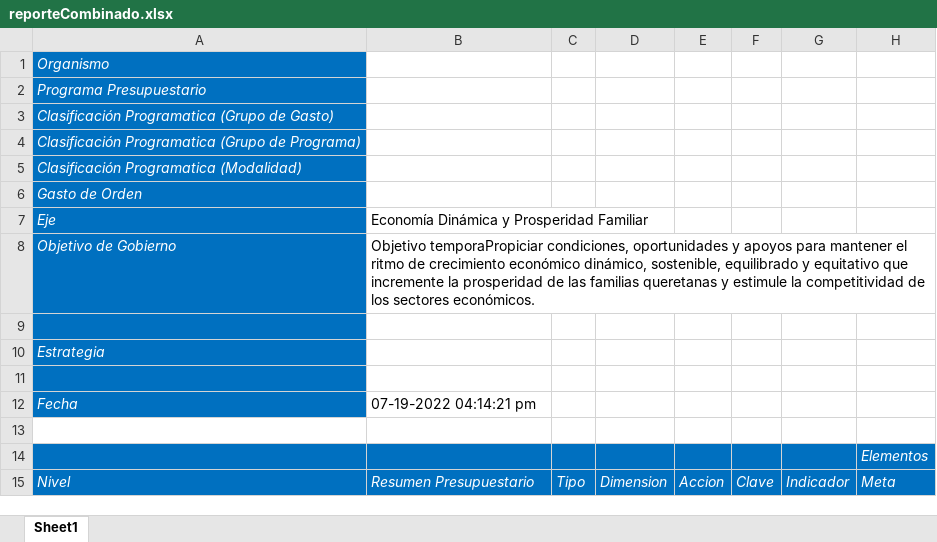
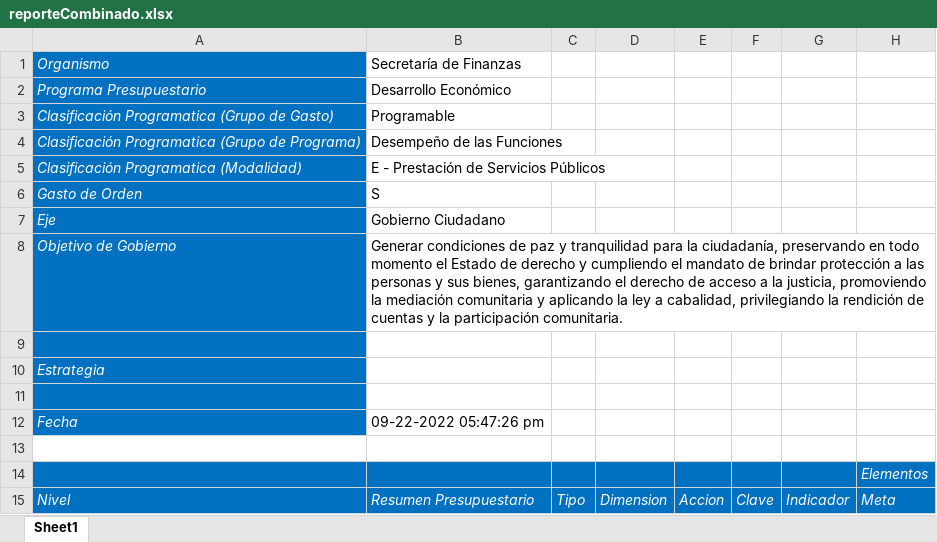
Before and after one commit to ManuelEuan/sigo, an Excel workbook: public/reportes/reporteCombinado.xlsx, sheet Sheet1, drawn as a sheet; only a part is shown; values as stored, in another font and other column widths than the file's, no borders; the diff covers the shown part only; the diff names each change by its address in the sheet, - before the commit and + after, or states it on an @@ line.

```diff
--- a/public/reportes/reporteCombinado.xlsx (sheet Sheet1)
+++ b/public/reportes/reporteCombinado.xlsx (sheet Sheet1)
-B1: (empty)
+B1: Secretaría de Finanzas
-B2: (empty)
+B2: Desarrollo Económico
-B3: (empty)
+B3: Programable
-B4: (empty)
+B4: Desempeño de las Funciones
-B5: (empty)
+B5: E - Prestación de Servicios Públicos
-B6: (empty)
+B6: S
-B7: Economía Dinámica y Prosperidad Familiar
+B7: Gobierno Ciudadano
-B8: Objetivo temporaPropiciar condiciones, oportunidades y apoyos para mantener el ritmo de crecimiento económico dinámico, sostenible, equilibrado y equitativo que incremente la prosperidad de las familias queretanas y estimule la competitividad de los sectores económicos.
+B8: Generar condiciones de paz y tranquilidad para la ciudadanía, preservando en todo momento el Estado de derecho y cumpliendo el mandato de brindar protección a las personas y sus bienes, garantizando el derecho de acceso a la justicia, promoviendo la mediación comunitaria y aplicando la ley a cabalidad, privilegiando la rendición de cuentas y la participación comunitaria.
-B12: 07-19-2022 04:14:21 pm
+B12: 09-22-2022 05:47:26 pm
```
Also changed, not shown: 11 added rows, 20 removed rows, 36 edited cells and cell formats elsewhere in this sheet, public/reportes/avancemir.xlsx, public/reportes/mirBD.xlsx.
